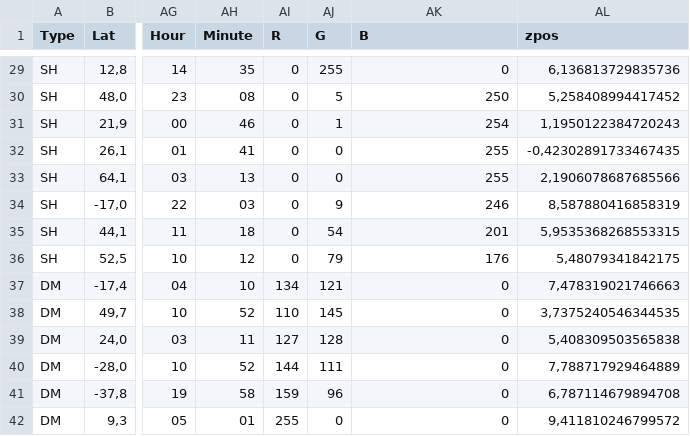
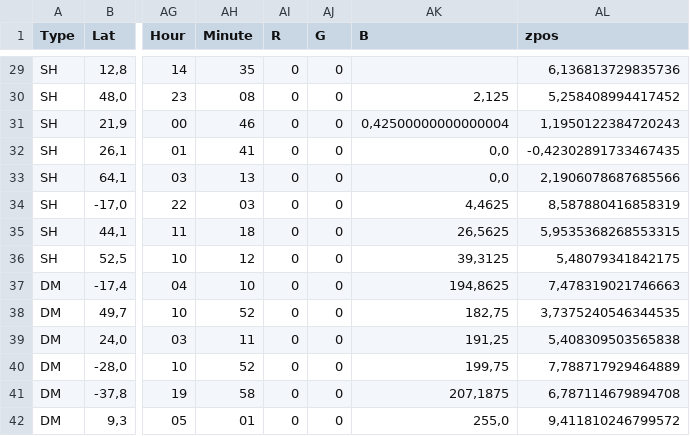
Before and after one commit to ivanmm25/space_seismologists, a CSV file: Data/lognonne_2003_catalog_adapted_sep_decimal.csv, drawn as a sheet; only a part is shown, gaps mark what is left out; the diff covers the shown part only; the diff names each change by its address in the sheet, - before the commit and + after, or states it on an @@ line.

```diff
--- a/Data/lognonne_2003_catalog_adapted_sep_decimal.csv
+++ b/Data/lognonne_2003_catalog_adapted_sep_decimal.csv
-AJ29 (G): 255
+AJ29 (G): 0
-AK29 (B): 0
+AK29 (B): (empty)
-AJ30 (G): 5
+AJ30 (G): 0
-AK30 (B): 250
+AK30 (B): 2,125
-AJ31 (G): 1
+AJ31 (G): 0
-AK31 (B): 254
+AK31 (B): 0,42500000000000004
-AK32:AK33 (B): 255
+AK32:AK33 (B): 0,0
-AJ34 (G): 9
+AJ34 (G): 0
-AK34 (B): 246
+AK34 (B): 4,4625
-AJ35 (G): 54
+AJ35 (G): 0
-AK35 (B): 201
+AK35 (B): 26,5625
-AJ36 (G): 79
+AJ36 (G): 0
-AK36 (B): 176
+AK36 (B): 39,3125
-AI37 (R): 134
+AI37 (R): 0
-AJ37 (G): 121
+AJ37 (G): 0
-AK37 (B): 0
+AK37 (B): 194,8625
-AI38 (R): 110
+AI38 (R): 0
-AJ38 (G): 145
+AJ38 (G): 0
-AK38 (B): 0
+AK38 (B): 182,75
-AI39 (R): 127
+AI39 (R): 0
-AJ39 (G): 128
+AJ39 (G): 0
-AK39 (B): 0
+AK39 (B): 191,25
-AI40 (R): 144
+AI40 (R): 0
-AJ40 (G): 111
+AJ40 (G): 0
-AK40 (B): 0
+AK40 (B): 199,75
-AI41 (R): 159
+AI41 (R): 0
-AJ41 (G): 96
+AJ41 (G): 0
-AK41 (B): 0
+AK41 (B): 207,1875
-AI42 (R): 255
+AI42 (R): 0
-AK42 (B): 0
+AK42 (B): 255,0
```
Also changed, not shown: 81 edited cells elsewhere in this file, Data/lognonne_2003_catalog_adapted.csv.
